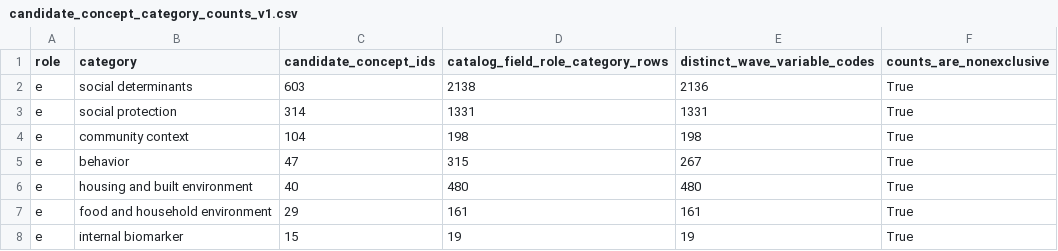
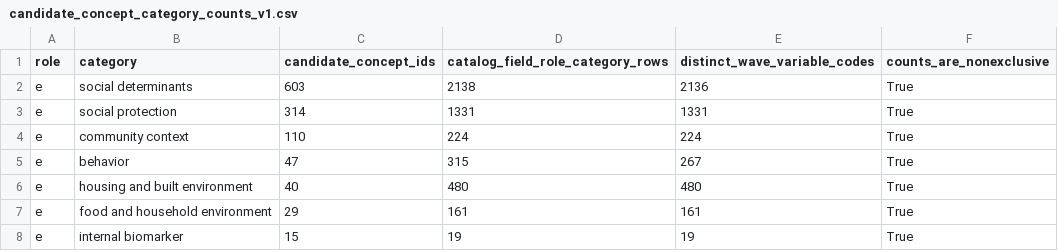
Before and after one commit to calebchu40-gif/charls-exwas-atlas, a CSV file: audit/candidate_concept_category_counts_v1.csv, drawn as a sheet; only a part is shown.

```diff
--- a/audit/candidate_concept_category_counts_v1.csv
+++ b/audit/candidate_concept_category_counts_v1.csv
@@ -3,3 +3,3 @@ e,social determinants,603,2138,2136,True
 e,social protection,314,1331,1331,True
-e,community context,104,198,198,True
+e,community context,110,224,224,True
 e,behavior,47,315,267,True
```
Also changed, not shown: audit/charls_atlas_candidate_domain_counts_v0.csv, audit/charls_ep_catalog_value_label_coverage_v1.csv, 26 other files.
